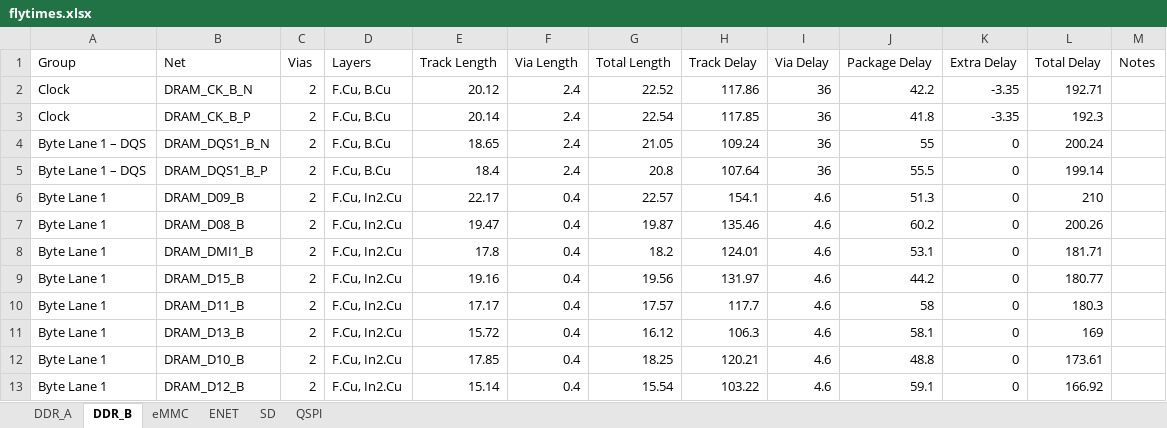
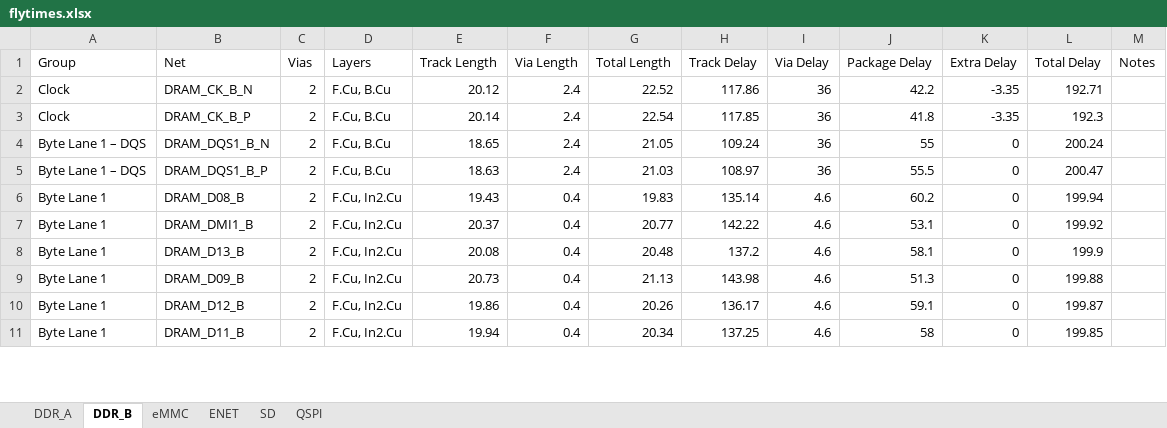
Before and after one commit to quentin-z80/qsbc, an Excel workbook: flytimes.xlsx, sheet DDR_B, drawn as a sheet; only a part is shown; values as stored, in another font and other column widths than the file's, no borders; removed rows and columns are numbered as before the commit, all else as after; the diff covers the shown part only; the diff names each change by its address in the sheet, - before the commit and + after, or states it on an @@ line.

Commit message:
length matched DDR_B byte 1

```diff
--- a/flytimes.xlsx (sheet DDR_B)
+++ b/flytimes.xlsx (sheet DDR_B)
-E5 (Track Length): 18.4
+E5 (Track Length): 18.63
-G5 (Total Length): 20.8
+G5 (Total Length): 21.03
-H5 (Track Delay): 107.64
+H5 (Track Delay): 108.97
-L5 (Total Delay): 199.14
+L5 (Total Delay): 200.47
-row 6: Byte Lane 1 | DRAM_D09_B | 2 | F.Cu, In2.Cu | 22.17 | 0.4 | 22.57 | 154.1 | 4.6 | 51.3 | 0 | 210
-E6 (Track Length): 19.47
+E6 (Track Length): 19.43
-G6 (Total Length): 19.87
+G6 (Total Length): 19.83
-H6 (Track Delay): 135.46
+H6 (Track Delay): 135.14
-L6 (Total Delay): 200.26
+L6 (Total Delay): 199.94
-E7 (Track Length): 17.8
+E7 (Track Length): 20.37
-G7 (Total Length): 18.2
+G7 (Total Length): 20.77
-H7 (Track Delay): 124.01
+H7 (Track Delay): 142.22
-L7 (Total Delay): 181.71
+L7 (Total Delay): 199.92
-row 9: Byte Lane 1 | DRAM_D15_B | 2 | F.Cu, In2.Cu | 19.16 | 0.4 | 19.56 | 131.97 | 4.6 | 44.2 | 0 | 180.77
-row 10: Byte Lane 1 | DRAM_D11_B | 2 | F.Cu, In2.Cu | 17.17 | 0.4 | 17.57 | 117.7 | 4.6 | 58 | 0 | 180.3
-E8 (Track Length): 15.72
+E8 (Track Length): 20.08
-G8 (Total Length): 16.12
+G8 (Total Length): 20.48
-H8 (Track Delay): 106.3
+H8 (Track Delay): 137.2
-L8 (Total Delay): 169
+L8 (Total Delay): 199.9
-B9 (Net): DRAM_D10_B
+B9 (Net): DRAM_D09_B
-E9 (Track Length): 17.85
+E9 (Track Length): 20.73
-G9 (Total Length): 18.25
+G9 (Total Length): 21.13
-H9 (Track Delay): 120.21
+H9 (Track Delay): 143.98
-J9 (Package Delay): 48.8
+J9 (Package Delay): 51.3
-L9 (Total Delay): 173.61
+L9 (Total Delay): 199.88
-E10 (Track Length): 15.14
+E10 (Track Length): 19.86
-G10 (Total Length): 15.54
+G10 (Total Length): 20.26
-H10 (Track Delay): 103.22
+H10 (Track Delay): 136.17
-L10 (Total Delay): 166.92
+L10 (Total Delay): 199.87
+row 11: Byte Lane 1 | DRAM_D11_B | 2 | F.Cu, In2.Cu | 19.94 | 0.4 | 20.34 | 137.25 | 4.6 | 58 | 0 | 199.85
```
Also changed, not shown: 6 added rows, 4 removed rows, 1 moved row and 32 edited cells elsewhere in this sheet, sheet DDR_A, 1 other file.
